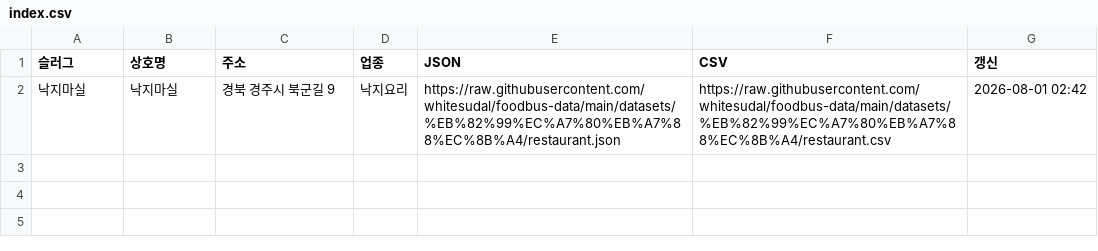
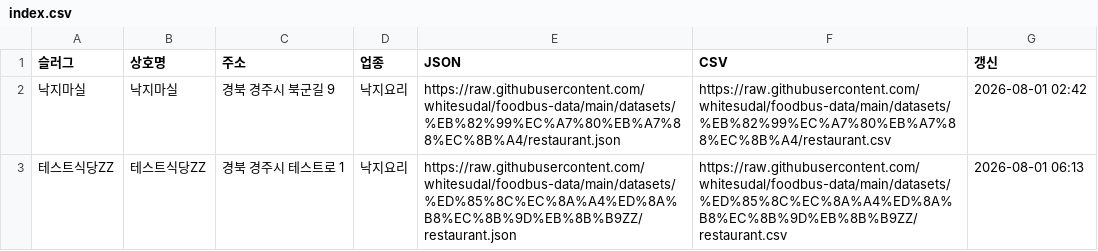
Before and after one commit to whitesudal/foodbus-data, a CSV file: datasets/index.csv, drawn as a sheet; the diff names each change by its address in the sheet, - before the commit and + after, or states it on an @@ line.

Commit message:
owner intake: 테스트식당ZZ

```diff
--- a/datasets/index.csv
+++ b/datasets/index.csv
+row 3: 테스트식당ZZ | 테스트식당ZZ | 경북 경주시 테스트로 1 | 낙지요리 | https://raw.githubusercontent.com/whitesudal/foodbus-data/main/datasets/%ED%85%8C%EC%8A%A4%ED%8A%B8%EC%8B%9D%EB%8B%B9ZZ/restaurant.json | https://raw.githubusercontent.com/whitesudal/foodbus-data/main/datasets/%ED%85%8C%EC%8A%A4%ED%8A%B8%EC%8B%9D%EB%8B%B9ZZ/restaurant.csv | 2026-08-01 06:13
```
